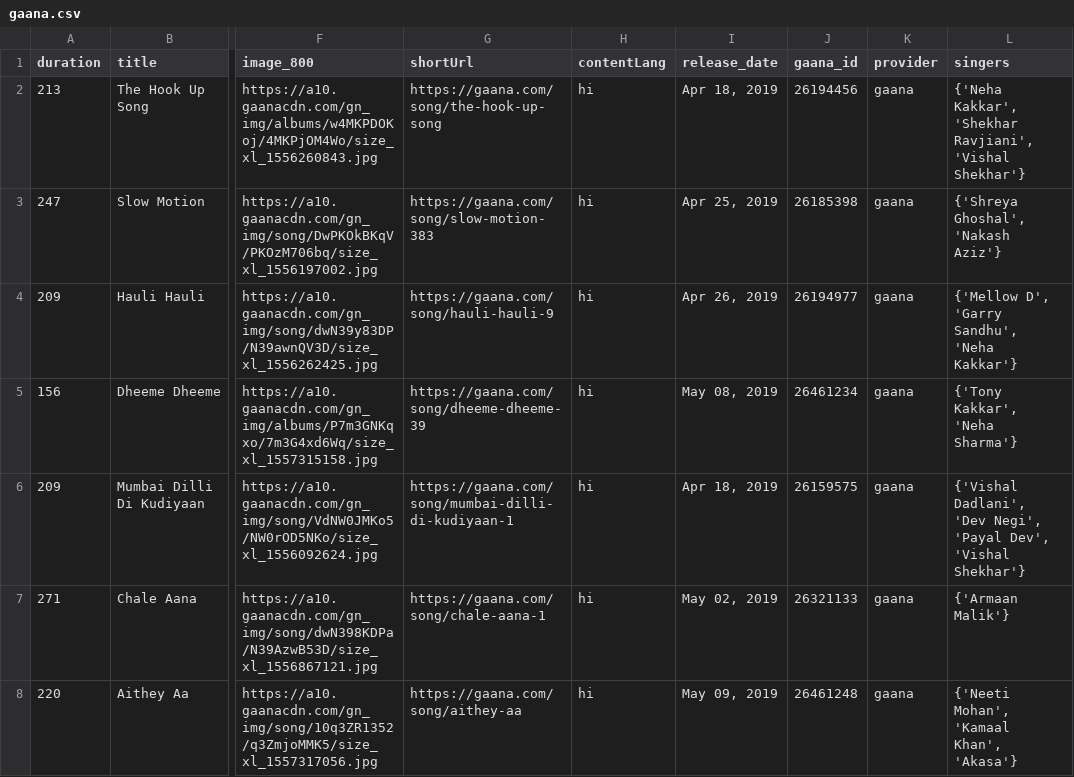
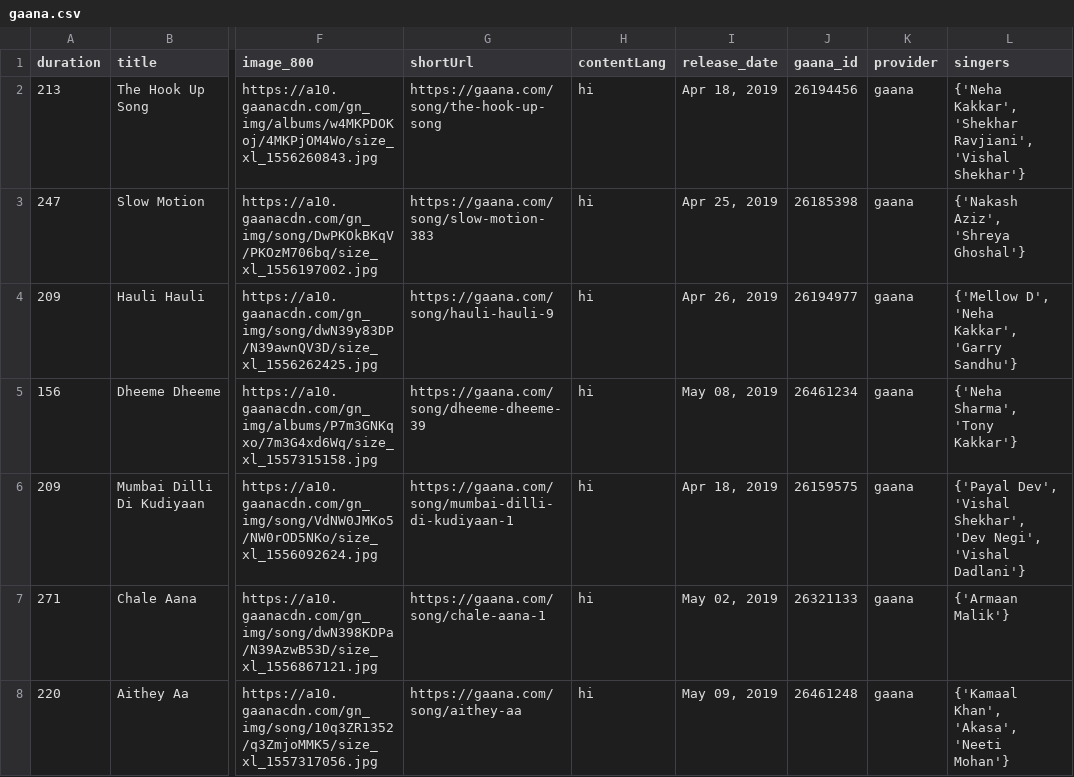
Before and after one commit to Yash-Handa/Taraana30, a CSV file: data/22-06-2019/gaana.csv, drawn as a sheet; only a part is shown, gaps mark what is left out; the diff covers the shown part only; the diff names each change by its address in the sheet, - before the commit and + after, or states it on an @@ line.

```diff
--- a/data/22-06-2019/gaana.csv
+++ b/data/22-06-2019/gaana.csv
-L3 (singers): {'Shreya Ghoshal', 'Nakash Aziz'}
+L3 (singers): {'Nakash Aziz', 'Shreya Ghoshal'}
-L4 (singers): {'Mellow D', 'Garry Sandhu', 'Neha Kakkar'}
+L4 (singers): {'Mellow D', 'Neha Kakkar', 'Garry Sandhu'}
-L5 (singers): {'Tony Kakkar', 'Neha Sharma'}
+L5 (singers): {'Neha Sharma', 'Tony Kakkar'}
-L6 (singers): {'Vishal Dadlani', 'Dev Negi', 'Payal Dev', 'Vishal Shekhar'}
+L6 (singers): {'Payal Dev', 'Vishal Shekhar', 'Dev Negi', 'Vishal Dadlani'}
-L8 (singers): {'Neeti Mohan', 'Kamaal Khan', 'Akasa'}
+L8 (singers): {'Kamaal Khan', 'Akasa', 'Neeti Mohan'}
```
Also changed, not shown: 14 edited cells elsewhere in this file, data/22-06-2019/candidates.csv, data/22-06-2019/hungama.csv, 9 other files.
